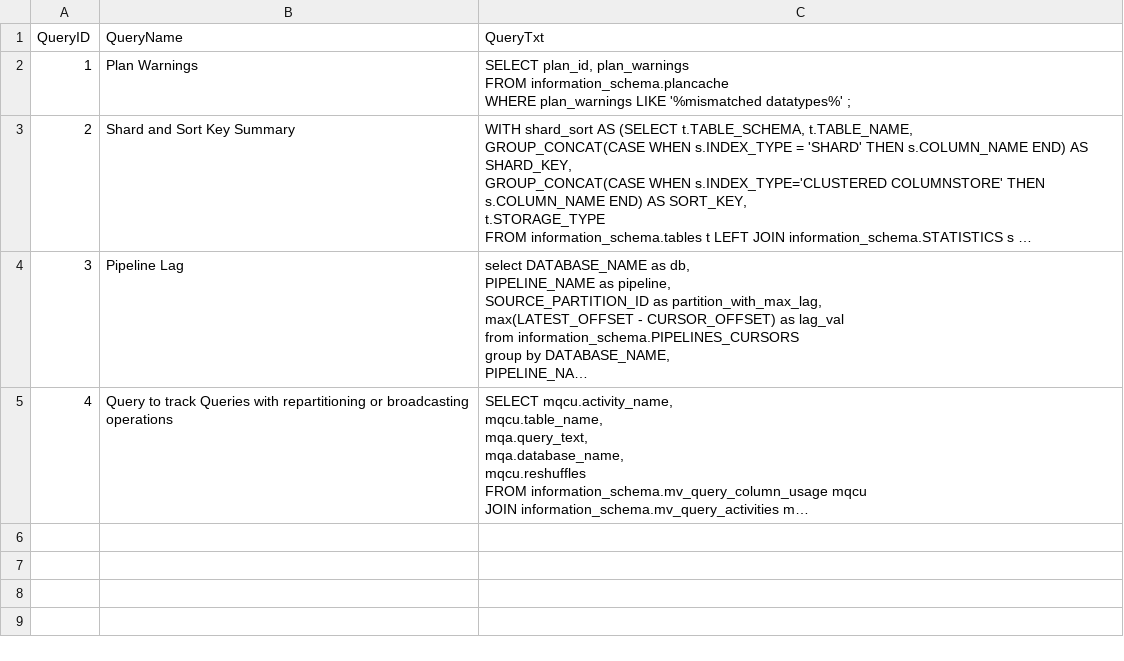
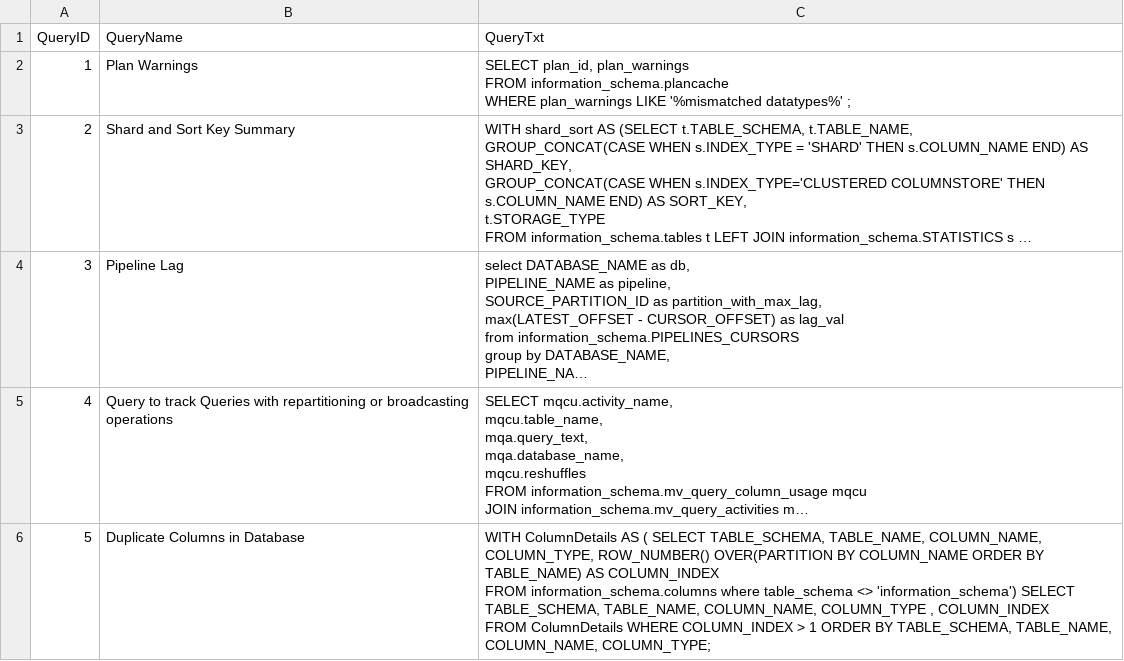
Before and after one commit to singlestore-labs/spaces-notebooks, a CSV file: notebooks/performance-troubleshooting/assets/DB_PERFORMANCE_TROUBLESHOOT_QUERIES.csv, drawn as a sheet; long unchanged cells end in …; ↵ is a line break in a cell; the diff names each change by its address in the sheet, - before the commit and + after, or states it on an @@ line.

Commit message:
updated duplicate columns and excel export

```diff
--- a/notebooks/performance-troubleshooting/assets/DB_PERFORMANCE_TROUBLESHOOT_QUERIES.csv
+++ b/notebooks/performance-troubleshooting/assets/DB_PERFORMANCE_TROUBLESHOOT_QUERIES.csv
+row 6: 5 | Duplicate Columns in Database | WITH ColumnDetails AS ( SELECT TABLE_SCHEMA, TABLE_NAME, COLUMN_NAME, COLUMN_TYPE, ROW_NUMBER() OVER(PARTITION BY COLUMN_NAME ORDER BY TABLE_NAME) AS COLUMN_INDEX ↵ FROM information_schema.columns where table_schema <> 'information_schema') SELECT TABLE_SCHEMA, TABLE_NAME, COLUMN_NAME, COLUMN_TYPE , COLUMN_INDEX ↵ FROM ColumnDetails WHERE COLUMN_INDEX > 1 ORDER BY TABLE_SCHEMA, TABLE_NAME, COLUMN_NAME, COLUMN_TYPE;
```
Also changed, not shown: 2 other files.
